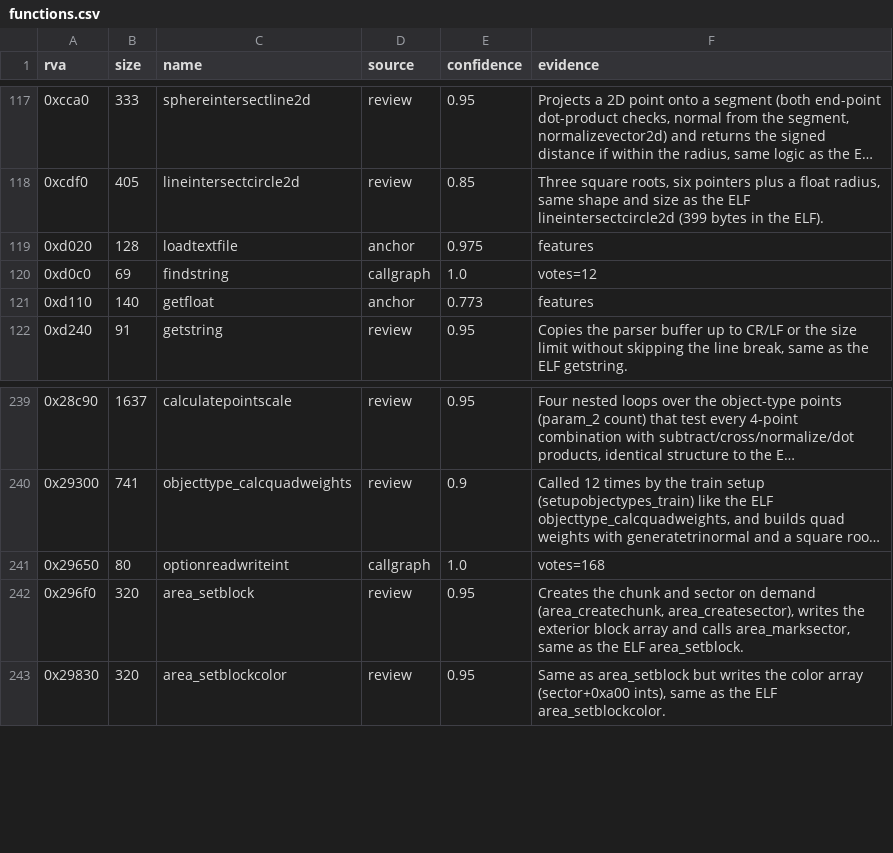
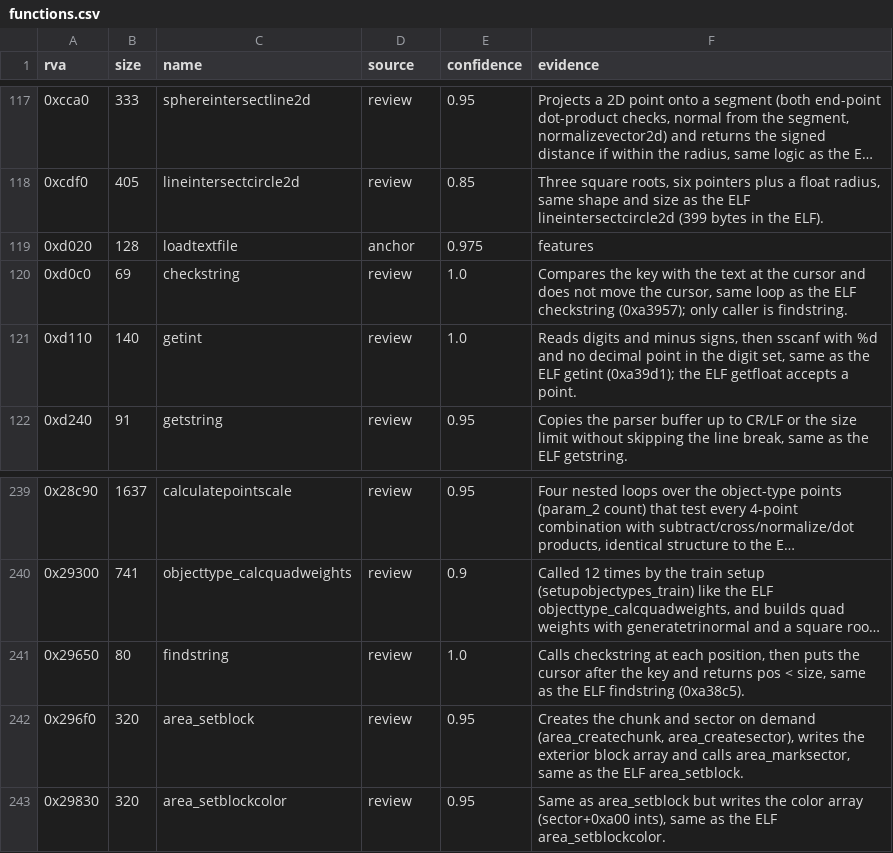
Before and after one commit to TheGreatVulpzin/OpenSubRosa24, a CSV file: analysis/024d/functions.csv, drawn as a sheet; only a part is shown, gaps mark what is left out; long unchanged cells end in …; the diff names each change by its address in the sheet, - before the commit and + after, or states it on an @@ line.

Commit message:
Fix the names of checkstring, findstring and getint

```diff
--- a/analysis/024d/functions.csv
+++ b/analysis/024d/functions.csv
-C120 (name): findstring
+C120 (name): checkstring
-D120 (source): callgraph
+D120 (source): review
-F120 (evidence): votes=12
+F120 (evidence): Compares the key with the text at the cursor and does not move the cursor, same loop as the ELF checkstring (0xa3957); only caller is findstring.
-C121 (name): getfloat
+C121 (name): getint
-D121 (source): anchor
+D121 (source): review
-E121 (confidence): 0.773
+E121 (confidence): 1.0
-F121 (evidence): features
+F121 (evidence): Reads digits and minus signs, then sscanf with %d and no decimal point in the digit set, same as the ELF getint (0xa39d1); the ELF getfloat accepts a point.
-C241 (name): optionreadwriteint
+C241 (name): findstring
-D241 (source): callgraph
+D241 (source): review
-F241 (evidence): votes=168
+F241 (evidence): Calls checkstring at each position, then puts the cursor after the key and returns pos < size, same as the ELF findstring (0xa38c5).
```
Also changed, not shown: 6 other files.
